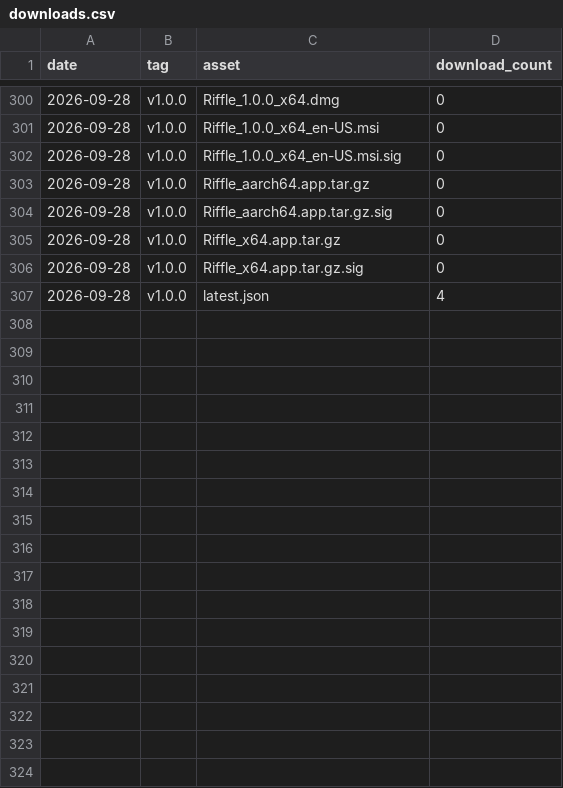
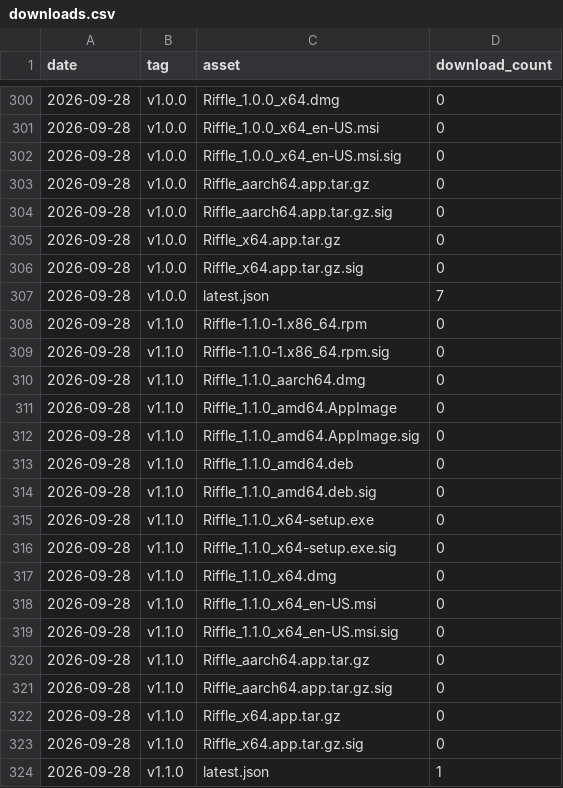
Before and after one commit to minodisk/riffle, a CSV file: downloads.csv, drawn as a sheet; only a part is shown, gaps mark what is left out.

```diff
--- a/downloads.csv
+++ b/downloads.csv
@@ -306,2 +306,19 @@ date,tag,asset,download_count
 2026-09-28,"v1.0.0","Riffle_x64.app.tar.gz.sig",0
-2026-09-28,"v1.0.0","latest.json",4
+2026-09-28,"v1.0.0","latest.json",7
+2026-09-28,"v1.1.0","Riffle-1.1.0-1.x86_64.rpm",0
+2026-09-28,"v1.1.0","Riffle-1.1.0-1.x86_64.rpm.sig",0
+2026-09-28,"v1.1.0","Riffle_1.1.0_aarch64.dmg",0
+2026-09-28,"v1.1.0","Riffle_1.1.0_amd64.AppImage",0
+2026-09-28,"v1.1.0","Riffle_1.1.0_amd64.AppImage.sig",0
+2026-09-28,"v1.1.0","Riffle_1.1.0_amd64.deb",0
+2026-09-28,"v1.1.0","Riffle_1.1.0_amd64.deb.sig",0
+2026-09-28,"v1.1.0","Riffle_1.1.0_x64-setup.exe",0
+2026-09-28,"v1.1.0","Riffle_1.1.0_x64-setup.exe.sig",0
+2026-09-28,"v1.1.0","Riffle_1.1.0_x64.dmg",0
+2026-09-28,"v1.1.0","Riffle_1.1.0_x64_en-US.msi",0
+2026-09-28,"v1.1.0","Riffle_1.1.0_x64_en-US.msi.sig",0
+2026-09-28,"v1.1.0","Riffle_aarch64.app.tar.gz",0
+2026-09-28,"v1.1.0","Riffle_aarch64.app.tar.gz.sig",0
+2026-09-28,"v1.1.0","Riffle_x64.app.tar.gz",0
+2026-09-28,"v1.1.0","Riffle_x64.app.tar.gz.sig",0
+2026-09-28,"v1.1.0","latest.json",1
```
Also changed, not shown: 5 other files.
